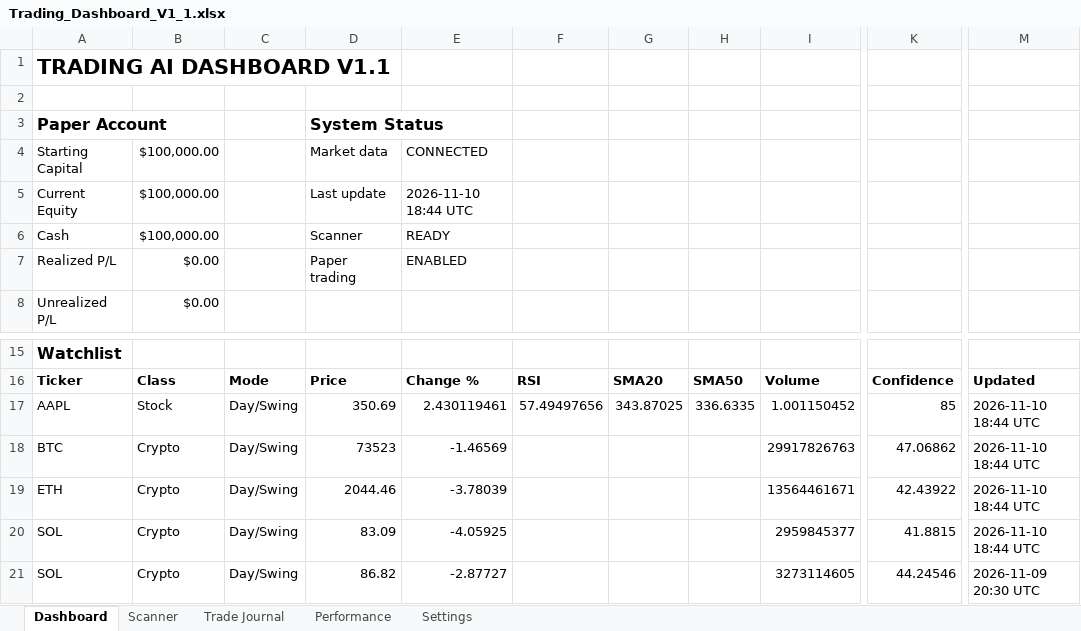
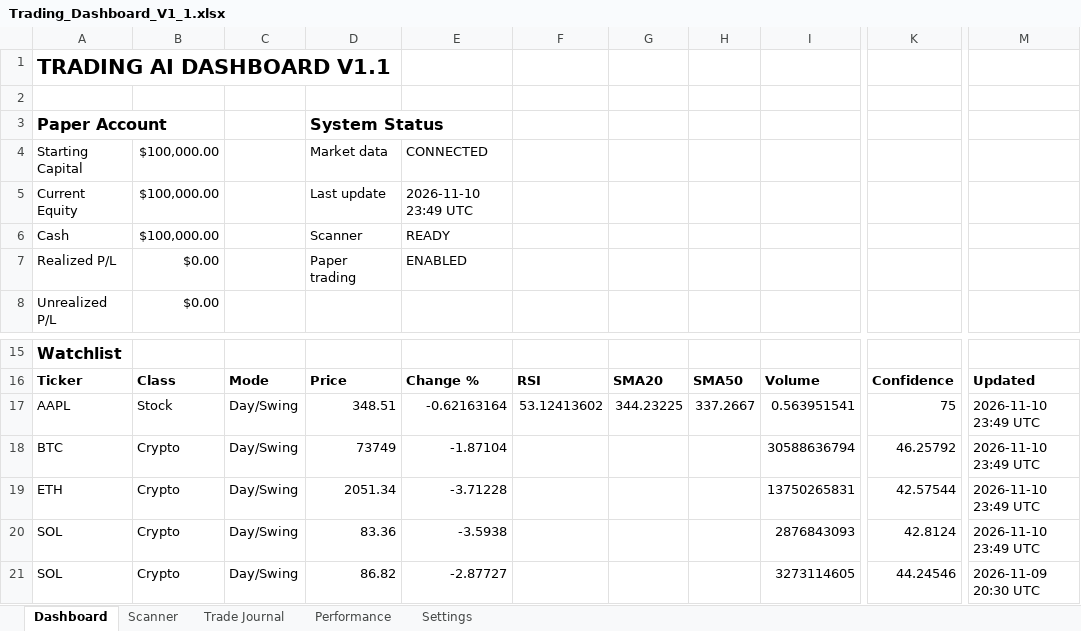
Before and after one commit to Miledy31/TRADING-AI-AGENT, an Excel workbook: Trading_Dashboard_V1_1.xlsx, sheet Dashboard, drawn as a sheet; only a part is shown, gaps mark what is left out; values as stored, in another font and other column widths than the file's, no borders; table styles not drawn; the diff names each change by its address in the sheet, - before the commit and + after, or states it on an @@ line.

```diff
--- a/Trading_Dashboard_V1_1.xlsx (sheet Dashboard)
+++ b/Trading_Dashboard_V1_1.xlsx (sheet Dashboard)
-E5: 2026-11-10 18:44 UTC
+E5: 2026-11-10 23:49 UTC
-D17: 350.69
+D17: 348.51
-E17: 2.430119461
+E17: -0.62163164
-F17: 57.49497656
+F17: 53.12413602
-G17: 343.87025
+G17: 344.23225
-H17: 336.6335
+H17: 337.2667
-I17: 1.001150452
+I17: 0.563951541
-K17: 85
+K17: 75
-M17:M20: 2026-11-10 18:44 UTC
+M17:M20: 2026-11-10 23:49 UTC
-D18: 73523
+D18: 73749
-E18: -1.46569
+E18: -1.87104
-I18: 29917826763
+I18: 30588636794
-K18: 47.06862
+K18: 46.25792
-D19: 2044.46
+D19: 2051.34
-E19: -3.78039
+E19: -3.71228
-I19: 13564461671
+I19: 13750265831
-K19: 42.43922
+K19: 42.57544
-D20: 83.09
+D20: 83.36
-E20: -4.05925
+E20: -3.5938
-I20: 2959845377
+I20: 2876843093
-K20: 41.8815
+K20: 42.8124
```
Also changed, not shown: sheet Scanner.
